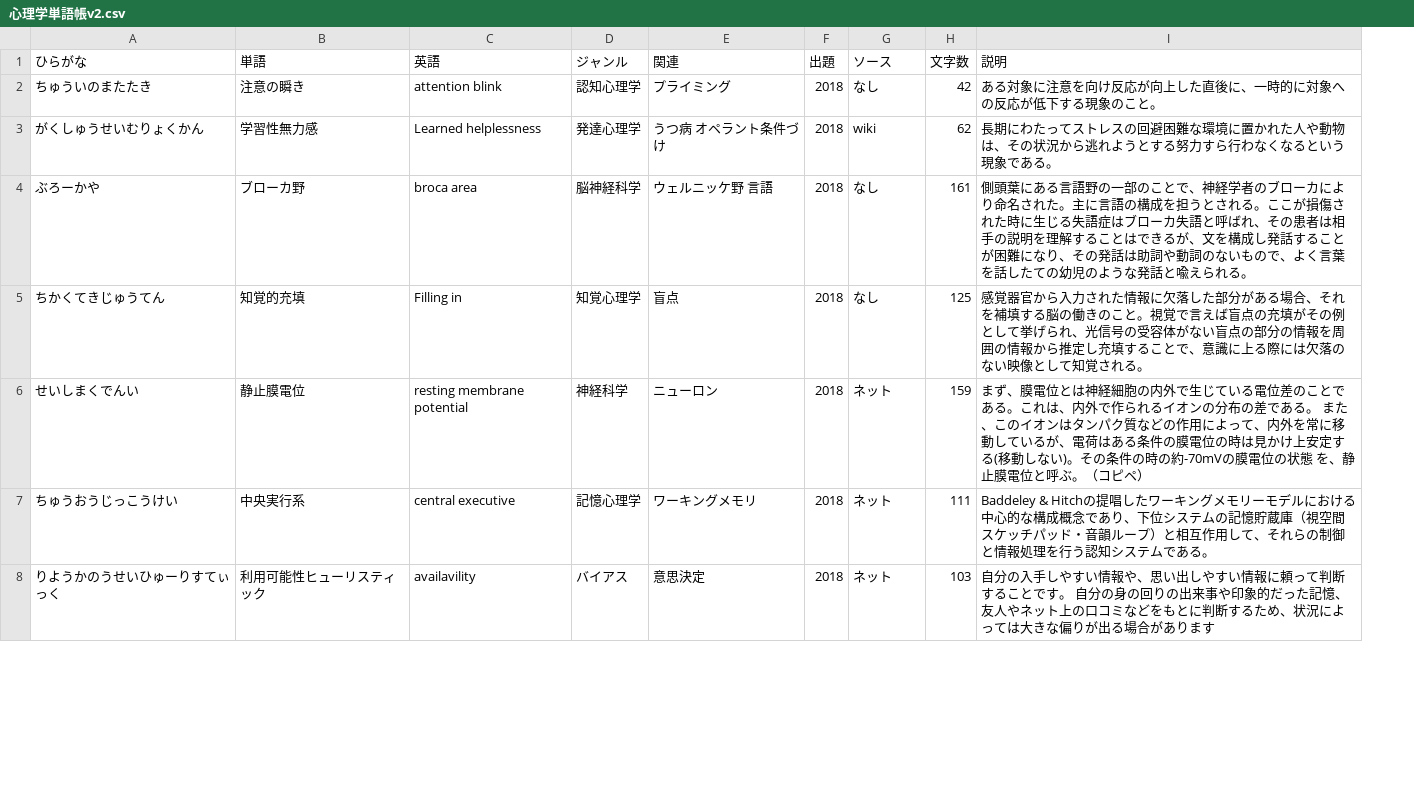
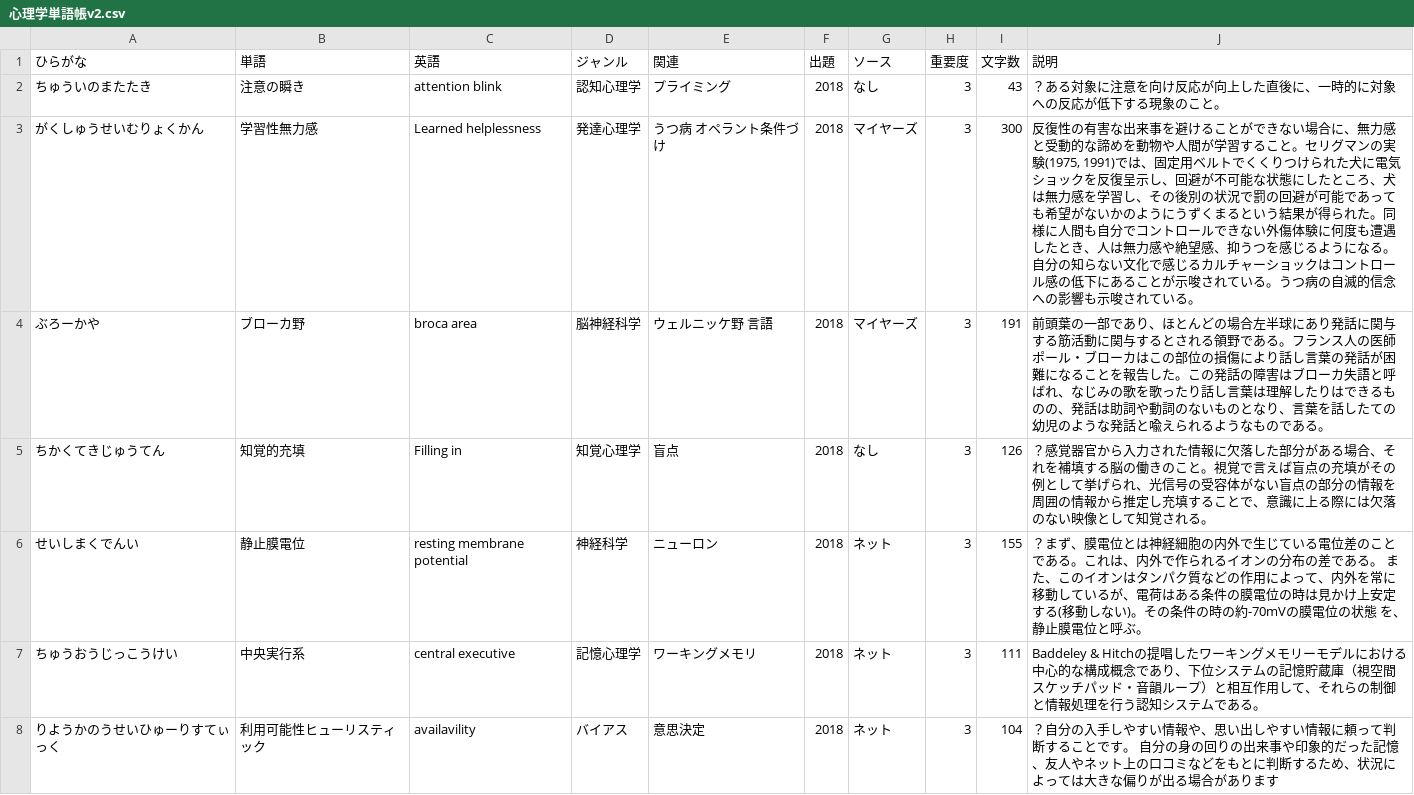
Before and after one commit to ut-uki/ut-uki.github.io, a CSV file: js/心理学単語帳v2.csv, drawn as a sheet; only a part is shown; addresses are those after the commit; the diff covers the shown part only; the diff names each change by its address in the sheet, - before the commit and + after, or states it on an @@ line.

```diff
--- a/js/心理学単語帳v2.csv
+++ b/js/心理学単語帳v2.csv
+column H (重要度), rows 2-8: all 3
-I2 (文字数): 42
+I2 (文字数): 43
-J2 (説明): ある対象に注意を向け反応が向上した直後に、一時的に対象への反応が低下する現象のこと。
+J2 (説明): ？ある対象に注意を向け反応が向上した直後に、一時的に対象への反応が低下する現象のこと。
-G3 (ソース): wiki
+G3 (ソース): マイヤーズ
-I3 (文字数): 62
+I3 (文字数): 300
-J3 (説明): 長期にわたってストレスの回避困難な環境に置かれた人や動物は、その状況から逃れようとする努力すら行わなくなるという現象である。
+J3 (説明): 反復性の有害な出来事を避けることができない場合に、無力感と受動的な諦めを動物や人間が学習すること。セリグマンの実験(1975, 1991)では、固定用ベルトでくくりつけられた犬に電気ショックを反復呈示し、回避が不可能な状態にしたところ、犬は無力感を学習し、その後別の状況で罰の回避が可能であっても希望がないかのようにうずくまるという結果が得られた。同様に人間も自分でコントロールできない外傷体験に何度も遭遇したとき、人は無力感や絶望感、抑うつを感じるようになる。自分の知らない文化で感じるカルチャーショックはコントロール感の低下にあることが示唆されている。うつ病の自滅的信念への影響も示唆されている。
-G4 (ソース): なし
+G4 (ソース): マイヤーズ
-I4 (文字数): 161
+I4 (文字数): 191
-J4 (説明): 側頭葉にある言語野の一部のことで、神経学者のブローカにより命名された。主に言語の構成を担うとされる。ここが損傷された時に生じる失語症はブローカ失語と呼ばれ、その患者は相手の説明を理解することはできるが、文を構成し発話することが困難になり、その発話は助詞や動詞のないもので、よく言葉を話したての幼児のような発話と喩えられる。
+J4 (説明): 前頭葉の一部であり、ほとんどの場合左半球にあり発話に関与する筋活動に関与するとされる領野である。フランス人の医師ポール・ブローカはこの部位の損傷により話し言葉の発話が困難になることを報告した。この発話の障害はブローカ失語と呼ばれ、なじみの歌を歌ったり話し言葉は理解したりはできるものの、発話は助詞や動詞のないものとなり、言葉を話したての幼児のような発話と喩えられるようなものである。
-I5 (文字数): 125
+I5 (文字数): 126
-J5 (説明): 感覚器官…
+J5 (説明): ？感覚器官…
-I6 (文字数): 159
+I6 (文字数): 155
-J6 (説明): まず、膜電位とは神経細胞の内外で生じている電位差のことである。これは、内外で作られるイオンの分布の差である。 また、このイオンはタンパク質などの作用によって、内外を常に移動しているが、電荷はある条件の膜電位の時は見かけ上安定する(移動しない)。その条件の時の約-70mVの膜電位の状態 を、静止膜電位と呼ぶ。（コピペ）
+J6 (説明): ？まず、膜電位とは神経細胞の内外で生じている電位差のことである。これは、内外で作られるイオンの分布の差である。 また、このイオンはタンパク質などの作用によって、内外を常に移動しているが、電荷はある条件の膜電位の時は見かけ上安定する(移動しない)。その条件の時の約-70mVの膜電位の状態 を、静止膜電位と呼ぶ。
-I8 (文字数): 103
+I8 (文字数): 104
-J8 (説明): 自分の入…
+J8 (説明): ？自分の入…
```
Also changed, not shown: 40 added rows and 17 edited cells elsewhere in this file, 3 other files.
